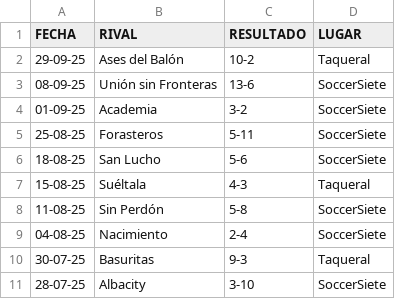
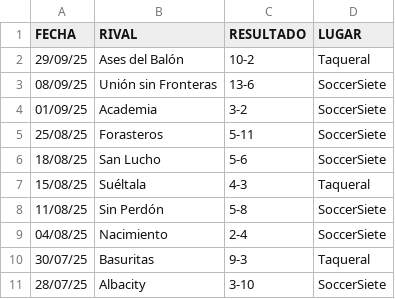
Before and after one commit to hescalag-web/barbarosfc, a CSV file: docs/last_games.csv, drawn as a sheet.

```diff
--- a/docs/last_games.csv
+++ b/docs/last_games.csv
@@ -1,11 +1,11 @@
 FECHA,RIVAL,RESULTADO,LUGAR
-29-09-25,Ases del Balón,10-2,Taqueral
-08-09-25,Unión sin Fronteras,13-6,SoccerSiete
-01-09-25,Academia,3-2,SoccerSiete
-25-08-25,Forasteros,5-11,SoccerSiete
-18-08-25,San Lucho,5-6,SoccerSiete
-15-08-25,Suéltala,4-3,Taqueral
-11-08-25,Sin Perdón,5-8,SoccerSiete
-04-08-25,Nacimiento,2-4,SoccerSiete
-30-07-25,Basuritas,9-3,Taqueral
-28-07-25,Albacity,3-10,SoccerSiete
+29/09/25,Ases del Balón,10-2,Taqueral
+08/09/25,Unión sin Fronteras,13-6,SoccerSiete
+01/09/25,Academia,3-2,SoccerSiete
+25/08/25,Forasteros,5-11,SoccerSiete
+18/08/25,San Lucho,5-6,SoccerSiete
+15/08/25,Suéltala,4-3,Taqueral
+11/08/25,Sin Perdón,5-8,SoccerSiete
+04/08/25,Nacimiento,2-4,SoccerSiete
+30/07/25,Basuritas,9-3,Taqueral
+28/07/25,Albacity,3-10,SoccerSiete
```
Also changed, not shown: docs/fixture_before_tournament.csv, docs/fixture_current_tournament.csv, 6 other files.
